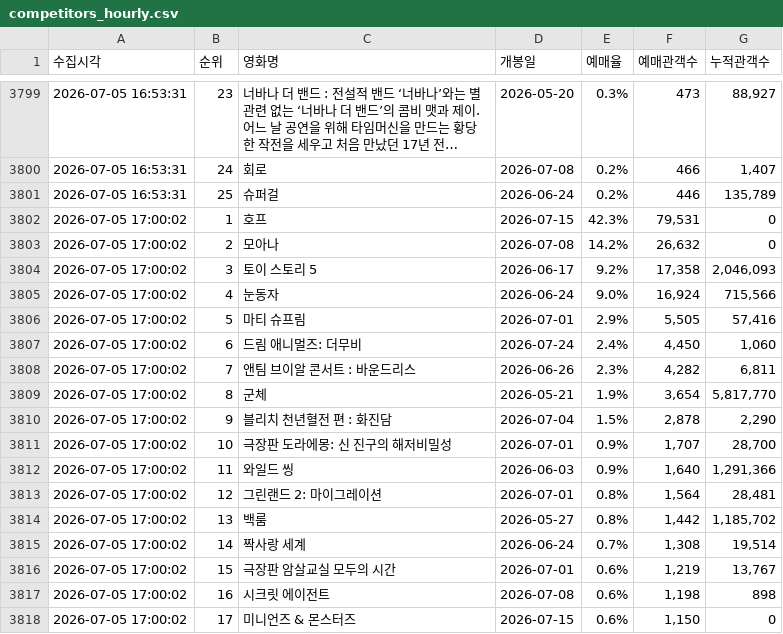
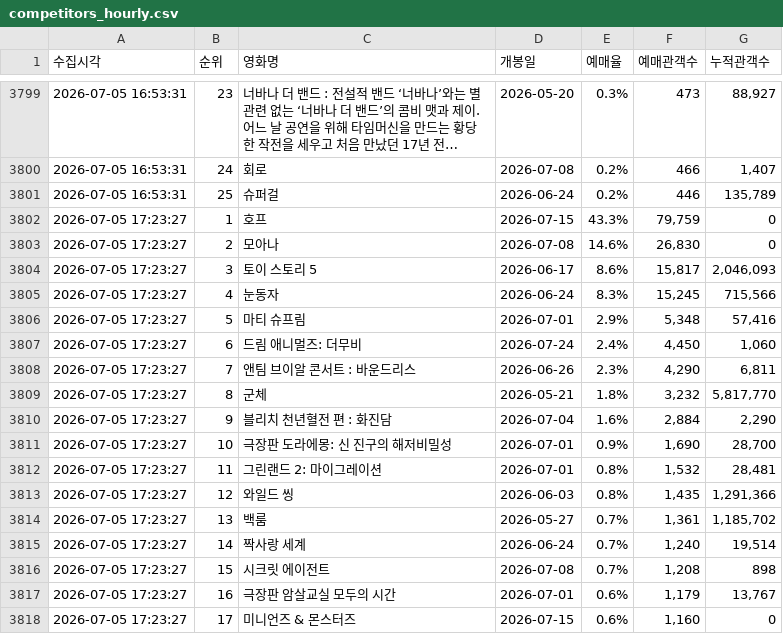
Before and after one commit to jaywhyyang/greenland2, a CSV file: competitors_hourly.csv, drawn as a sheet; only a part is shown, gaps mark what is left out; long unchanged cells end in …; the diff covers the shown part only.

```diff
--- a/competitors_hourly.csv
+++ b/competitors_hourly.csv
@@ -3801,18 +3801,18 @@
 2026-07-05 16:53:31,25,슈퍼걸,2026-06-24,0.2%,446,"135,789"
-2026-07-05 17:00:02,1,호프,2026-07-15,42.3%,"79,531",0
-2026-07-05 17:00:02,2,모아나,2026-07-08,14.2%,"26,632",0
-2026-07-05 17:00:02,3,토이 스토리 5,2026-06-17,9.2%,"17,358","2,046,093"
-2026-07-05 17:00:02,4,눈동자,2026-06-24,9.0%,"16,924","715,566"
-2026-07-05 17:00:02,5,마티 슈프림,2026-07-01,2.9%,"5,505","57,416"
-2026-07-05 17:00:02,6,드림 애니멀즈: 더무비,2026-07-24,2.4%,"4,450","1,060"
-2026-07-05 17:00:02,7,앤팀 브이알 콘서트 : 바운드리스,2026-06-26,2.3%,"4,282","6,811"
-2026-07-05 17:00:02,8,군체,2026-05-21,1.9%,"3,654","5,817,770"
-2026-07-05 17:00:02,9,블리치 천년혈전 편 : 화진담,2026-07-04,1.5%,"2,878","2,290"
-2026-07-05 17:00:02,10,극장판 도라에몽: 신 진구의 해저비밀성,2026-07-01,0.9%,"1,707","28,700"
-2026-07-05 17:00:02,11,와일드 씽,2026-06-03,0.9%,"1,640","1,291,366"
-2026-07-05 17:00:02,12,그린랜드 2: 마이그레이션,2026-07-01,0.8%,"1,564","28,481"
-2026-07-05 17:00:02,13,백룸,2026-05-27,0.8%,"1,442","1,185,702"
-2026-07-05 17:00:02,14,짝사랑 세계,2026-06-24,0.7%,"1,308","19,514"
-2026-07-05 17:00:02,15,극장판 암살교실 모두의 시간,2026-07-01,0.6%,"1,219","13,767"
-2026-07-05 17:00:02,16,시크릿 에이전트,2026-07-08,0.6%,"1,198",898
-2026-07-05 17:00:02,17,미니언즈 & 몬스터즈,2026-07-15,0.6%,"1,150",0
+2026-07-05 17:23:27,1,호프,2026-07-15,43.3%,"79,759",0
+2026-07-05 17:23:27,2,모아나,2026-07-08,14.6%,"26,830",0
+2026-07-05 17:23:27,3,토이 스토리 5,2026-06-17,8.6%,"15,817","2,046,093"
+2026-07-05 17:23:27,4,눈동자,2026-06-24,8.3%,"15,245","715,566"
+2026-07-05 17:23:27,5,마티 슈프림,2026-07-01,2.9%,"5,348","57,416"
+2026-07-05 17:23:27,6,드림 애니멀즈: 더무비,2026-07-24,2.4%,"4,450","1,060"
+2026-07-05 17:23:27,7,앤팀 브이알 콘서트 : 바운드리스,2026-06-26,2.3%,"4,290","6,811"
+2026-07-05 17:23:27,8,군체,2026-05-21,1.8%,"3,232","5,817,770"
+2026-07-05 17:23:27,9,블리치 천년혈전 편 : 화진담,2026-07-04,1.6%,"2,884","2,290"
+2026-07-05 17:23:27,10,극장판 도라에몽: 신 진구의 해저비밀성,2026-07-01,0.9%,"1,690","28,700"
+2026-07-05 17:23:27,11,그린랜드 2: 마이그레이션,2026-07-01,0.8%,"1,532","28,481"
+2026-07-05 17:23:27,12,와일드 씽,2026-06-03,0.8%,"1,435","1,291,366"
+2026-07-05 17:23:27,13,백룸,2026-05-27,0.7%,"1,361","1,185,702"
+2026-07-05 17:23:27,14,짝사랑 세계,2026-06-24,0.7%,"1,240","19,514"
+2026-07-05 17:23:27,15,시크릿 에이전트,2026-07-08,0.7%,"1,208",898
+2026-07-05 17:23:27,16,극장판 암살교실 모두의 시간,2026-07-01,0.6%,"1,179","13,767"
+2026-07-05 17:23:27,17,미니언즈 & 몬스터즈,2026-07-15,0.6%,"1,160",0
```
Also changed, not shown: 1 added row, 1 removed row and 14 edited cells elsewhere in this file, greenland2_hourly.csv, 2 other files.
